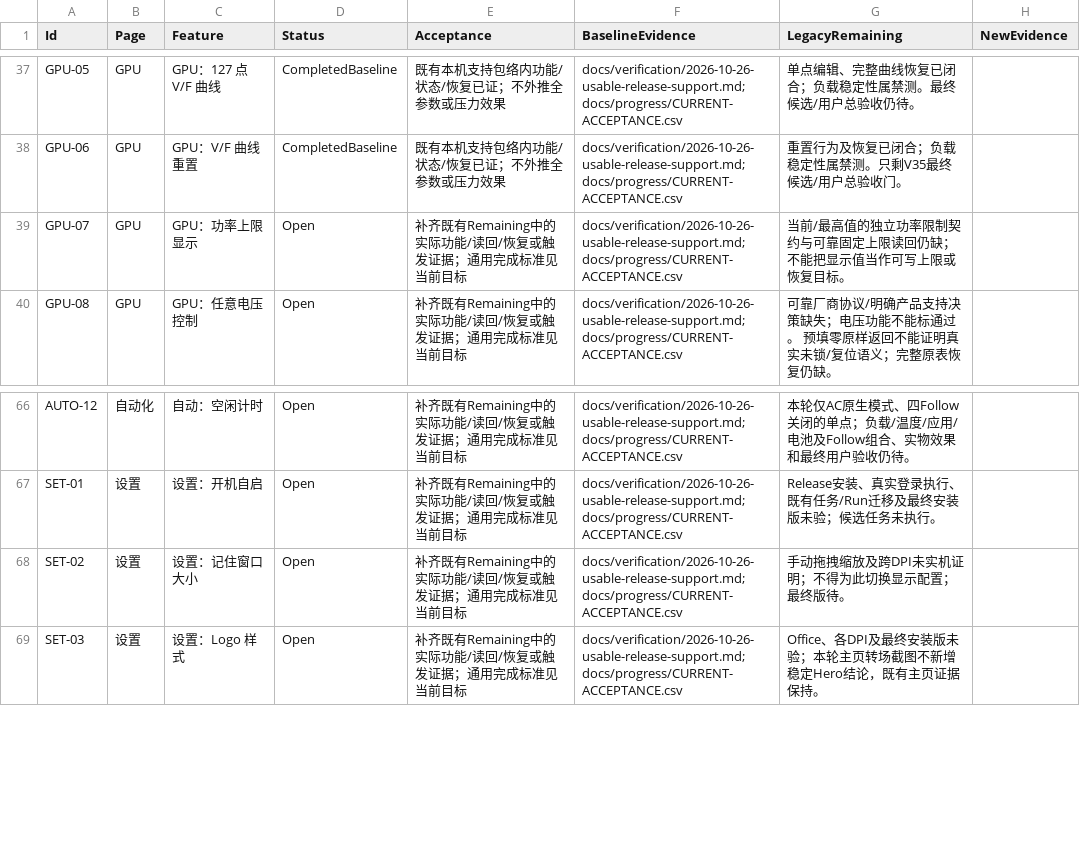
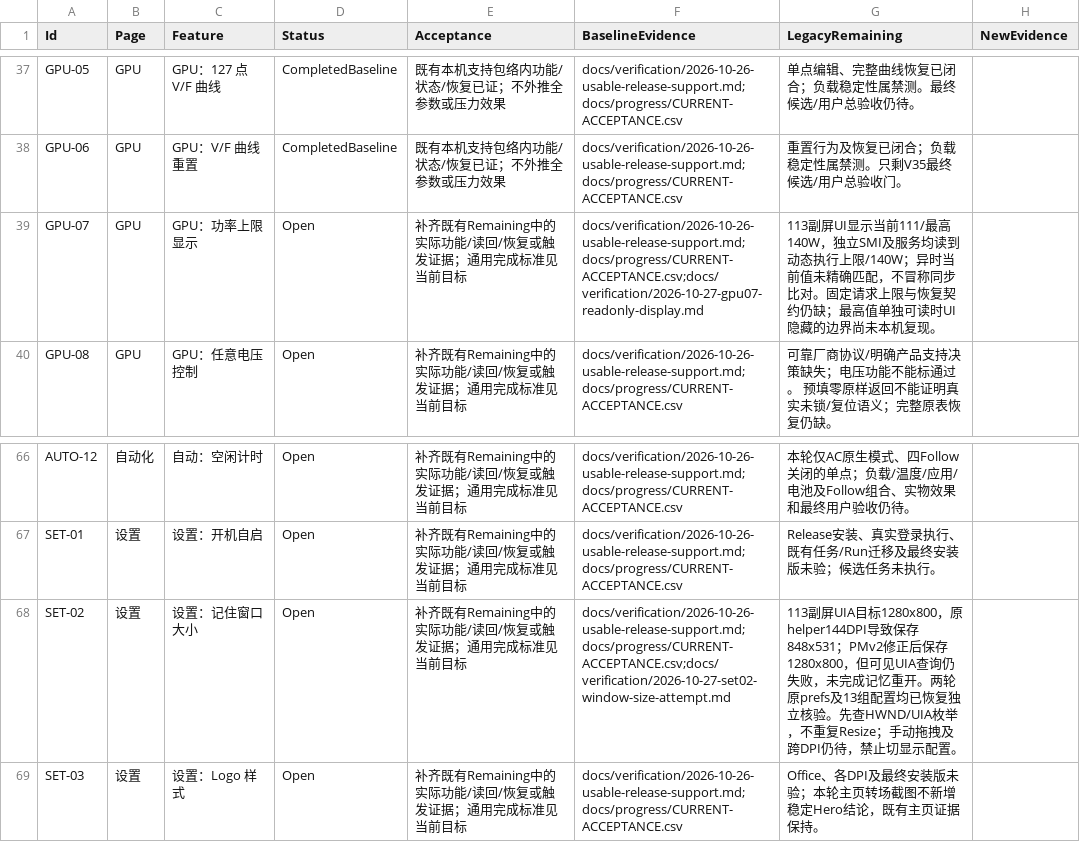
Before and after one commit to 1145911974/XISURA, a CSV file: docs/progress/FEATURE-COMPLETION-LEDGER.csv, drawn as a sheet; only a part is shown, gaps mark what is left out.

Commit message:
docs: record GPU power display and window-size validation with exact restoration

```diff
--- a/docs/progress/FEATURE-COMPLETION-LEDGER.csv
+++ b/docs/progress/FEATURE-COMPLETION-LEDGER.csv
@@ -38,3 +38,3 @@
 "GPU-06","GPU","GPU：V/F 曲线重置","CompletedBaseline","既有本机支持包络内功能/状态/恢复已证；不外推全参数或压力效果","docs/verification/2026-10-26-usable-release-support.md;docs/progress/CURRENT-ACCEPTANCE.csv","重置行为及恢复已闭合；负载稳定性属禁测。只剩V35最终候选/用户总验收门。",""
-"GPU-07","GPU","GPU：功率上限显示","Open","补齐既有Remaining中的实际功能/读回/恢复或触发证据；通用完成标准见当前目标","docs/verification/2026-10-26-usable-release-support.md;docs/progress/CURRENT-ACCEPTANCE.csv","当前/最高值的独立功率限制契约与可靠固定上限读回仍缺；不能把显示值当作可写上限或恢复目标。",""
+"GPU-07","GPU","GPU：功率上限显示","Open","补齐既有Remaining中的实际功能/读回/恢复或触发证据；通用完成标准见当前目标","docs/verification/2026-10-26-usable-release-support.md;docs/progress/CURRENT-ACCEPTANCE.csv;docs/verification/2026-10-27-gpu07-readonly-display.md","113副屏UI显示当前111/最高140W，独立SMI及服务均读到动态执行上限/140W；异时当前值未精确匹配，不冒称同步比对。固定请求上限与恢复契约仍缺；最高值单独可读时UI隐藏的边界尚未本机复现。",""
 "GPU-08","GPU","GPU：任意电压控制","Open","补齐既有Remaining中的实际功能/读回/恢复或触发证据；通用完成标准见当前目标","docs/verification/2026-10-26-usable-release-support.md;docs/progress/CURRENT-ACCEPTANCE.csv","可靠厂商协议/明确产品支持决策缺失；电压功能不能标通过。 预填零原样返回不能证明真实未锁/复位语义；完整原表恢复仍缺。",""
@@ -67,3 +67,3 @@
 "SET-01","设置","设置：开机自启","Open","补齐既有Remaining中的实际功能/读回/恢复或触发证据；通用完成标准见当前目标","docs/verification/2026-10-26-usable-release-support.md;docs/progress/CURRENT-ACCEPTANCE.csv","Release安装、真实登录执行、既有任务/Run迁移及最终安装版未验；候选任务未执行。",""
-"SET-02","设置","设置：记住窗口大小","Open","补齐既有Remaining中的实际功能/读回/恢复或触发证据；通用完成标准见当前目标","docs/verification/2026-10-26-usable-release-support.md;docs/progress/CURRENT-ACCEPTANCE.csv","手动拖拽缩放及跨DPI未实机证明；不得为此切换显示配置；最终版待。",""
+"SET-02","设置","设置：记住窗口大小","Open","补齐既有Remaining中的实际功能/读回/恢复或触发证据；通用完成标准见当前目标","docs/verification/2026-10-26-usable-release-support.md;docs/progress/CURRENT-ACCEPTANCE.csv;docs/verification/2026-10-27-set02-window-size-attempt.md","113副屏UIA目标1280x800，原helper144DPI导致保存848x531；PMv2修正后保存1280x800，但可见UIA查询仍失败，未完成记忆重开。两轮原prefs及13组配置均已恢复独立核验。先查HWND/UIA枚举，不重复Resize；手动拖拽及跨DPI仍待，禁止切显示配置。",""
 "SET-03","设置","设置：Logo 样式","Open","补齐既有Remaining中的实际功能/读回/恢复或触发证据；通用完成标准见当前目标","docs/verification/2026-10-26-usable-release-support.md;docs/progress/CURRENT-ACCEPTANCE.csv","Office、各DPI及最终安装版未验；本轮主页转场截图不新增稳定Hero结论，既有主页证据保持。",""
```
Also changed, not shown: 3 other files.
